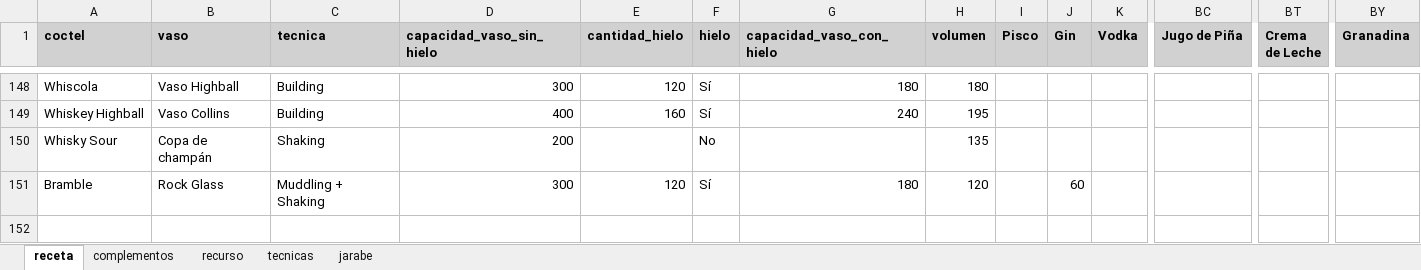
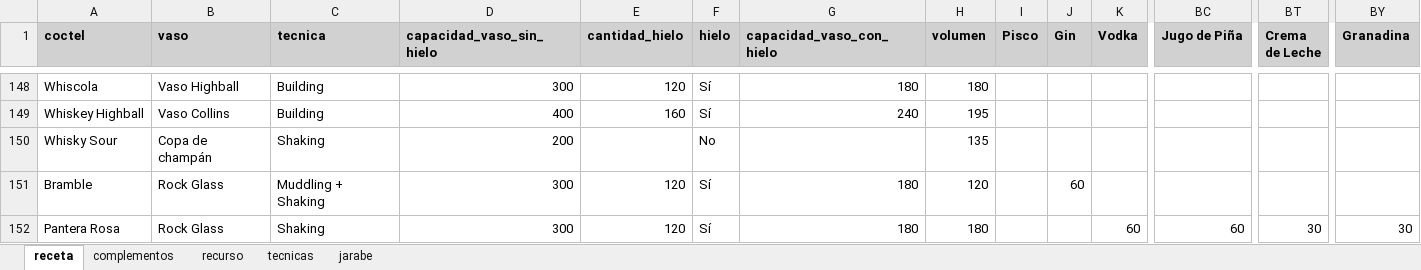
Before and after one commit to cargomir/clubdelicores, an Excel workbook: data/recetas.xlsx, sheet receta, drawn as a sheet; only a part is shown, gaps mark what is left out; values as stored, in another font and other column widths than the file's, no borders; conditional formats not drawn; rows hold the shown columns only; the diff names each change by its address in the sheet, - before the commit and + after, or states it on an @@ line.

Commit message:
Add files via upload

```diff
--- a/data/recetas.xlsx (sheet receta)
+++ b/data/recetas.xlsx (sheet receta)
+row 152: Pantera Rosa | Rock Glass | Shaking | 300 | 120 | Sí | 180 | 180 |  |  | 60 | 60 | 30 | 30
```
Also changed, not shown: sheet recurso, sheet complementos.
